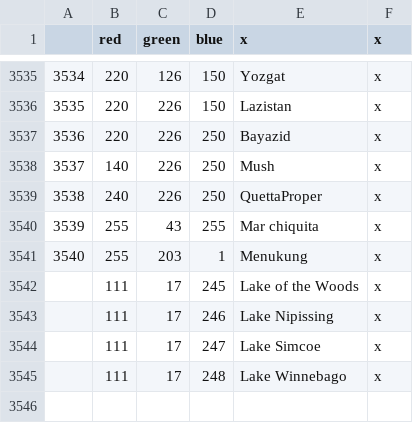
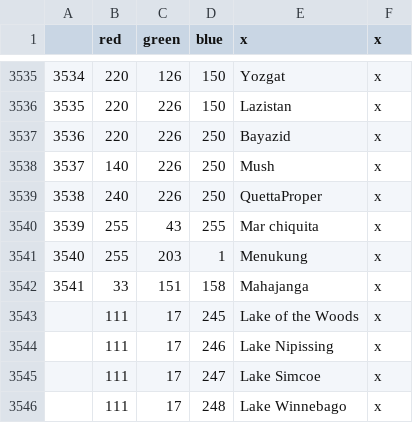
Before and after one commit to gabrieledawrd1/Greater-Flavor-Mod, a CSV file: GFM/map/definition.csv, drawn as a sheet; only a part is shown, gaps mark what is left out.

```diff
--- a/GFM/map/definition.csv
+++ b/GFM/map/definition.csv
@@ -3541,2 +3541,3 @@
 3540;255;203;1;Menukung;x
+3541;33;151;158;Mahajanga;x
 ;111;17;245;Lake of the Woods;x
```
Also changed, not shown: GFM/localisation/000_HPM_Misc.csv, GFM/localisation/00_HPM_countries.csv, 35 other files.
